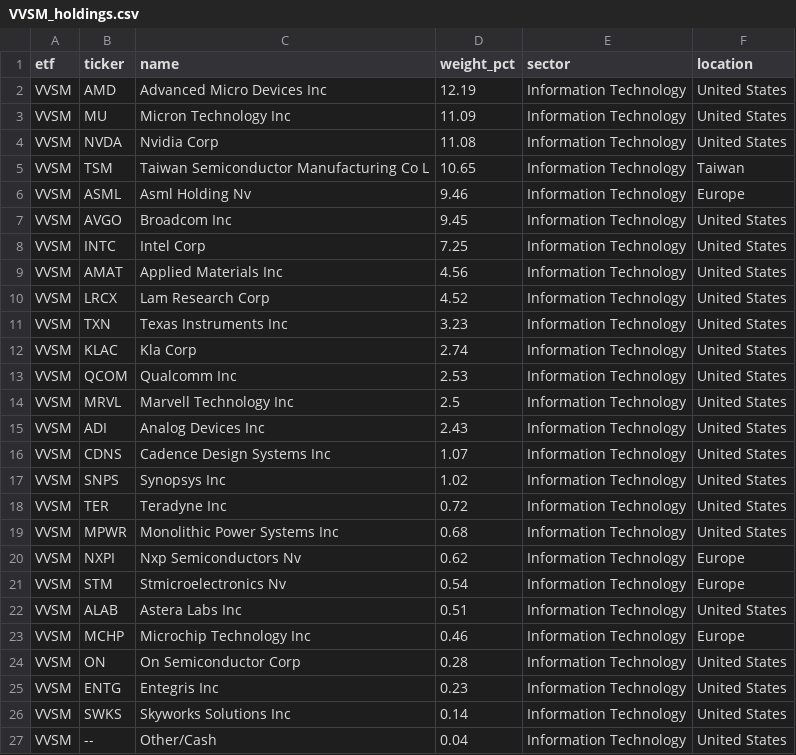
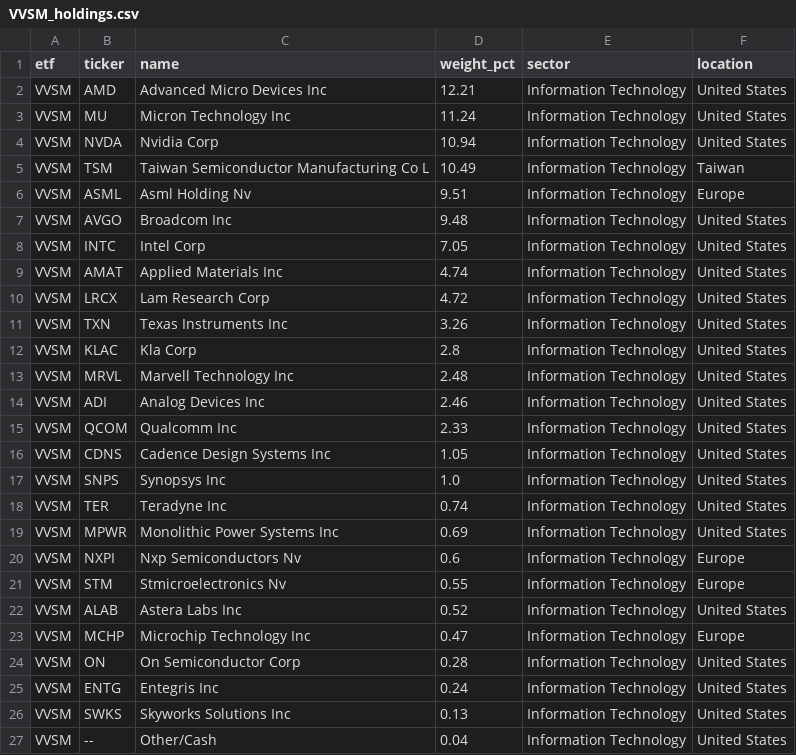
Before and after one commit to AndyOPDev/portfolio-tracker, a CSV file: data/holdings/VVSM_holdings.csv, drawn as a sheet.

```diff
--- a/data/holdings/VVSM_holdings.csv
+++ b/data/holdings/VVSM_holdings.csv
@@ -1,27 +1,27 @@
 etf,ticker,name,weight_pct,sector,location
-VVSM,AMD,Advanced Micro Devices Inc,12.19,Information Technology,United States
-VVSM,MU,Micron Technology Inc,11.09,Information Technology,United States
-VVSM,NVDA,Nvidia Corp,11.08,Information Technology,United States
-VVSM,TSM,Taiwan Semiconductor Manufacturing Co L,10.65,Information Technology,Taiwan
-VVSM,ASML,Asml Holding Nv,9.46,Information Technology,Europe
-VVSM,AVGO,Broadcom Inc,9.45,Information Technology,United States
-VVSM,INTC,Intel Corp,7.25,Information Technology,United States
-VVSM,AMAT,Applied Materials Inc,4.56,Information Technology,United States
-VVSM,LRCX,Lam Research Corp,4.52,Information Technology,United States
-VVSM,TXN,Texas Instruments Inc,3.23,Information Technology,United States
-VVSM,KLAC,Kla Corp,2.74,Information Technology,United States
-VVSM,QCOM,Qualcomm Inc,2.53,Information Technology,United States
-VVSM,MRVL,Marvell Technology Inc,2.5,Information Technology,United States
-VVSM,ADI,Analog Devices Inc,2.43,Information Technology,United States
-VVSM,CDNS,Cadence Design Systems Inc,1.07,Information Technology,United States
-VVSM,SNPS,Synopsys Inc,1.02,Information Technology,United States
-VVSM,TER,Teradyne Inc,0.72,Information Technology,United States
-VVSM,MPWR,Monolithic Power Systems Inc,0.68,Information Technology,United States
-VVSM,NXPI,Nxp Semiconductors Nv,0.62,Information Technology,Europe
-VVSM,STM,Stmicroelectronics Nv,0.54,Information Technology,Europe
-VVSM,ALAB,Astera Labs Inc,0.51,Information Technology,United States
-VVSM,MCHP,Microchip Technology Inc,0.46,Information Technology,Europe
+VVSM,AMD,Advanced Micro Devices Inc,12.21,Information Technology,United States
+VVSM,MU,Micron Technology Inc,11.24,Information Technology,United States
+VVSM,NVDA,Nvidia Corp,10.94,Information Technology,United States
+VVSM,TSM,Taiwan Semiconductor Manufacturing Co L,10.49,Information Technology,Taiwan
+VVSM,ASML,Asml Holding Nv,9.51,Information Technology,Europe
+VVSM,AVGO,Broadcom Inc,9.48,Information Technology,United States
+VVSM,INTC,Intel Corp,7.05,Information Technology,United States
+VVSM,AMAT,Applied Materials Inc,4.74,Information Technology,United States
+VVSM,LRCX,Lam Research Corp,4.72,Information Technology,United States
+VVSM,TXN,Texas Instruments Inc,3.26,Information Technology,United States
+VVSM,KLAC,Kla Corp,2.8,Information Technology,United States
+VVSM,MRVL,Marvell Technology Inc,2.48,Information Technology,United States
+VVSM,ADI,Analog Devices Inc,2.46,Information Technology,United States
+VVSM,QCOM,Qualcomm Inc,2.33,Information Technology,United States
+VVSM,CDNS,Cadence Design Systems Inc,1.05,Information Technology,United States
+VVSM,SNPS,Synopsys Inc,1.0,Information Technology,United States
+VVSM,TER,Teradyne Inc,0.74,Information Technology,United States
+VVSM,MPWR,Monolithic Power Systems Inc,0.69,Information Technology,United States
+VVSM,NXPI,Nxp Semiconductors Nv,0.6,Information Technology,Europe
+VVSM,STM,Stmicroelectronics Nv,0.55,Information Technology,Europe
+VVSM,ALAB,Astera Labs Inc,0.52,Information Technology,United States
+VVSM,MCHP,Microchip Technology Inc,0.47,Information Technology,Europe
 VVSM,ON,On Semiconductor Corp,0.28,Information Technology,United States
-VVSM,ENTG,Entegris Inc,0.23,Information Technology,United States
-VVSM,SWKS,Skyworks Solutions Inc,0.14,Information Technology,United States
+VVSM,ENTG,Entegris Inc,0.24,Information Technology,United States
+VVSM,SWKS,Skyworks Solutions Inc,0.13,Information Technology,United States
 VVSM,--,Other/Cash,0.04,Information Technology,United States
```
Also changed, not shown: data/holdings/XNAS_holdings.csv, 4 other files.
